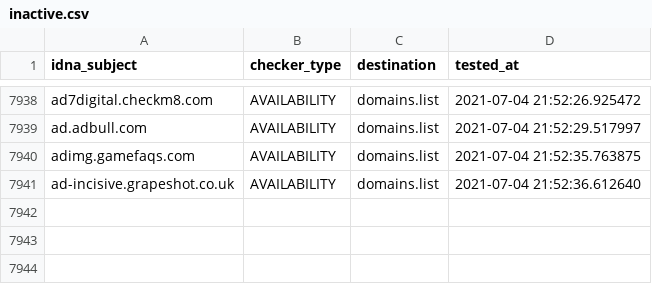
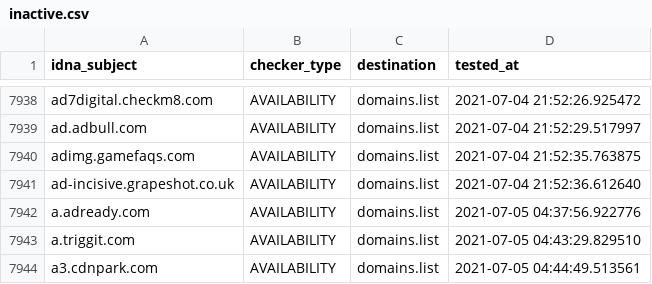
Before and after one commit to Ultimate-Hosts-Blacklist/Michael_Trimms_Hosts, a CSV file: .pyfunceble/inactive.csv, drawn as a sheet; only a part is shown, gaps mark what is left out.

```diff
--- a/.pyfunceble/inactive.csv
+++ b/.pyfunceble/inactive.csv
@@ -7941 +7941,4 @@ adimg.gamefaqs.com,AVAILABILITY,domains.list,2021-07-04 21:52:35.763875
 ad-incisive.grapeshot.co.uk,AVAILABILITY,domains.list,2021-07-04 21:52:36.612640
+a.adready.com,AVAILABILITY,domains.list,2021-07-05 04:37:56.922776
+a.triggit.com,AVAILABILITY,domains.list,2021-07-05 04:43:29.829510
+a3.cdnpark.com,AVAILABILITY,domains.list,2021-07-05 04:44:49.513561
```
Also changed, not shown: 12 other files.
